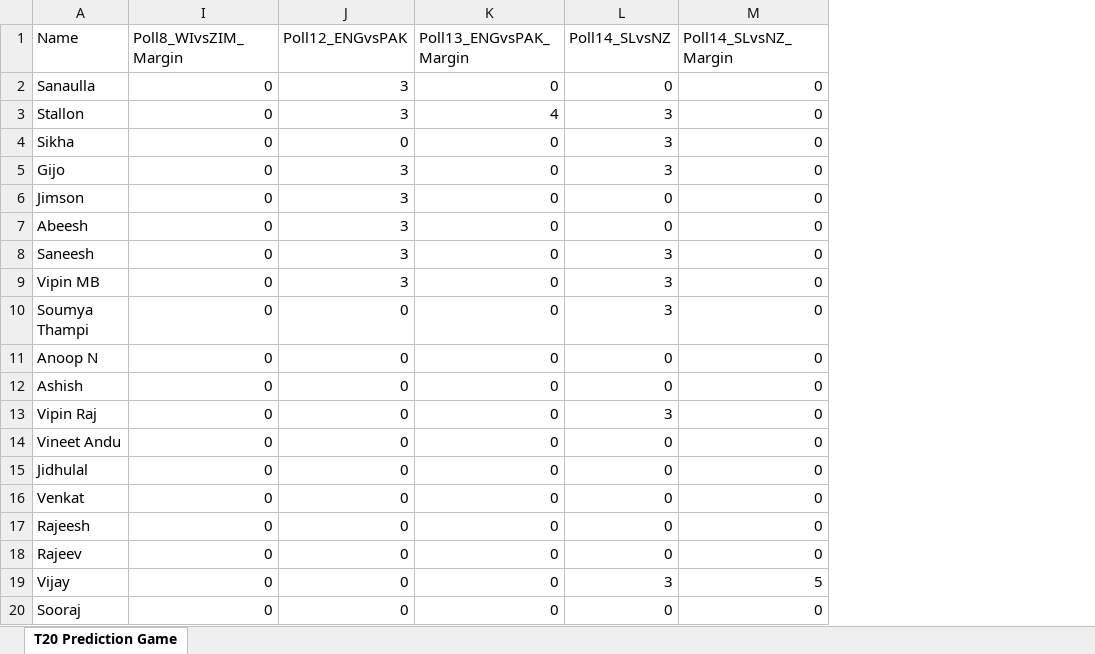
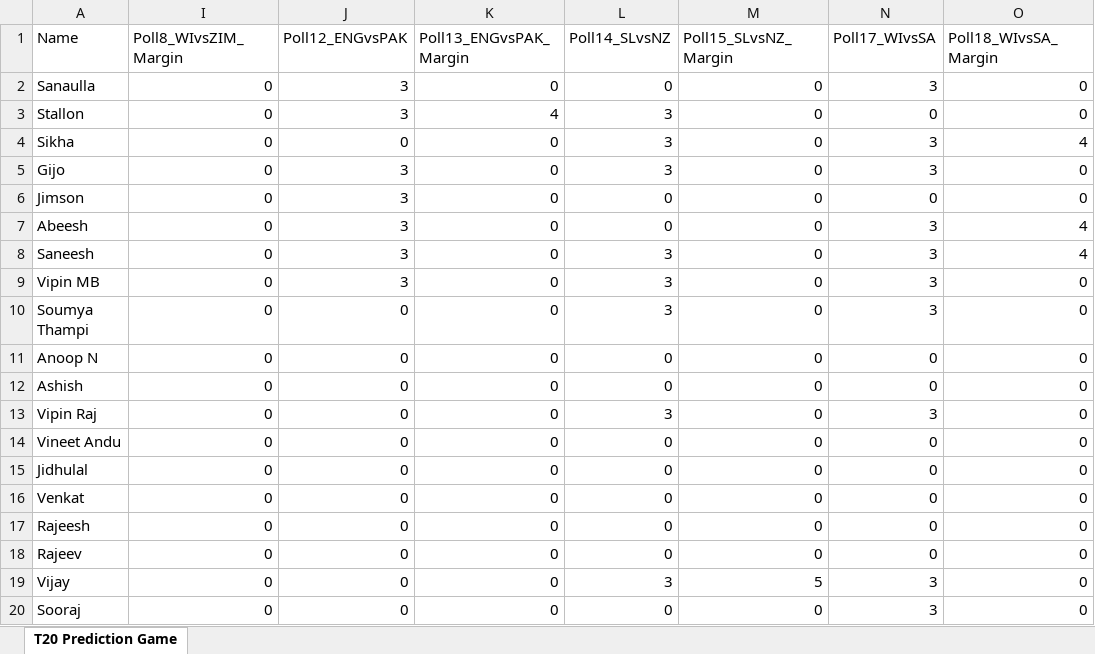
Before and after one commit to gijopeter/T20Dashboard, an Excel workbook: points.xlsx, sheet T20 Prediction Game, drawn as a sheet; values as stored, in another font and other column widths than the file's, no borders; the diff names each change by its address in the sheet, - before the commit and + after, or states it on an @@ line.

```diff
--- a/points.xlsx (sheet T20 Prediction Game)
+++ b/points.xlsx (sheet T20 Prediction Game)
+column N (Poll17_WIvsSA), rows 2-20: 3 | 0 | 3 | 3 | 0 | 3 | 3 | 3 | 3 | 0 | 0 | 3 | 0 | 0 | 0 | 0 | 0 | 3 | 3
+column O (Poll18_WIvsSA_Margin), rows 2-20: 0 | 0 | 4 | 0 | 0 | 4 | 4 | 0 | 0 | 0 | 0 | 0 | 0 | 0 | 0 | 0 | 0 | 0 | 0
-M1: Poll14_SLvsNZ_Margin
+M1: Poll15_SLvsNZ_Margin
```
Also changed, not shown: 1 other file.
